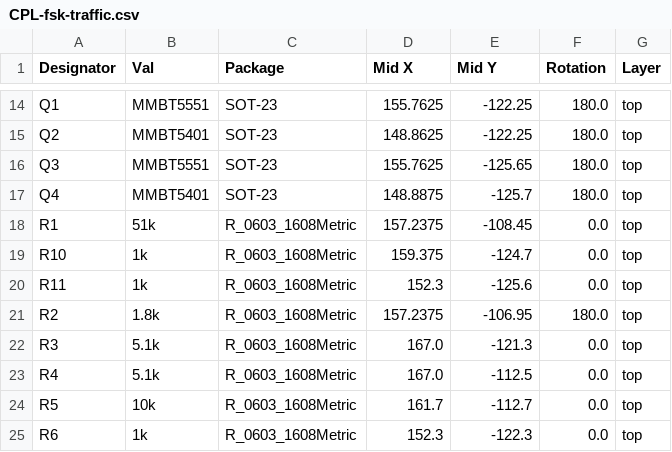
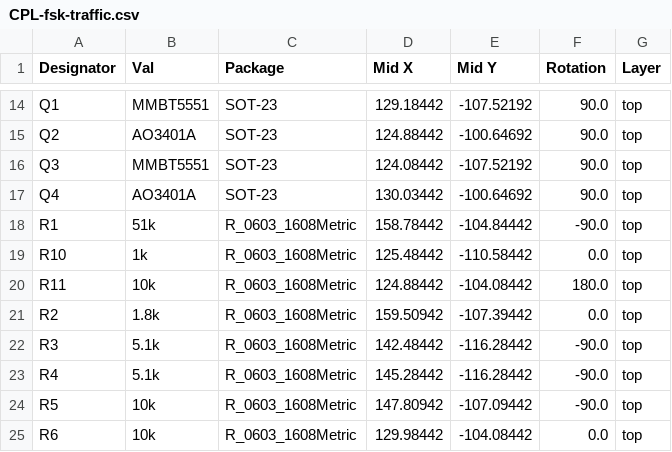
Before and after one commit to luftaquila/fsk-traffic, a CSV file: device/hardware/jlcpcb/production_files/CPL-fsk-traffic.csv, drawn as a sheet; only a part is shown, gaps mark what is left out; the diff covers the shown part only; the diff names each change by its address in the sheet, - before the commit and + after, or states it on an @@ line.

```diff
--- a/device/hardware/jlcpcb/production_files/CPL-fsk-traffic.csv
+++ b/device/hardware/jlcpcb/production_files/CPL-fsk-traffic.csv
-D14 (Mid X): 155.7625
+D14 (Mid X): 129.18442
-E14 (Mid Y): -122.25
+E14 (Mid Y): -107.52192
-F14:F17 (Rotation): 180.0
+F14:F17 (Rotation): 90.0
-B15 (Val): MMBT5401
+B15 (Val): AO3401A
-D15 (Mid X): 148.8625
+D15 (Mid X): 124.88442
-E15 (Mid Y): -122.25
+E15 (Mid Y): -100.64692
-D16 (Mid X): 155.7625
+D16 (Mid X): 124.08442
-E16 (Mid Y): -125.65
+E16 (Mid Y): -107.52192
-B17 (Val): MMBT5401
+B17 (Val): AO3401A
-D17 (Mid X): 148.8875
+D17 (Mid X): 130.03442
-E17 (Mid Y): -125.7
+E17 (Mid Y): -100.64692
-D18 (Mid X): 157.2375
+D18 (Mid X): 158.78442
-E18 (Mid Y): -108.45
+E18 (Mid Y): -104.84442
-F18 (Rotation): 0.0
+F18 (Rotation): -90.0
-D19 (Mid X): 159.375
+D19 (Mid X): 125.48442
-E19 (Mid Y): -124.7
+E19 (Mid Y): -110.58442
-B20 (Val): 1k
+B20 (Val): 10k
-D20 (Mid X): 152.3
+D20 (Mid X): 124.88442
-E20 (Mid Y): -125.6
+E20 (Mid Y): -104.08442
-F20 (Rotation): 0.0
+F20 (Rotation): 180.0
-D21 (Mid X): 157.2375
+D21 (Mid X): 159.50942
-E21 (Mid Y): -106.95
+E21 (Mid Y): -107.39442
-F21 (Rotation): 180.0
+F21 (Rotation): 0.0
-D22 (Mid X): 167.0
+D22 (Mid X): 142.48442
-E22 (Mid Y): -121.3
+E22 (Mid Y): -116.28442
-F22:F24 (Rotation): 0.0
+F22:F24 (Rotation): -90.0
-D23 (Mid X): 167.0
+D23 (Mid X): 145.28442
-E23 (Mid Y): -112.5
+E23 (Mid Y): -116.28442
-D24 (Mid X): 161.7
+D24 (Mid X): 147.80942
-E24 (Mid Y): -112.7
+E24 (Mid Y): -107.09442
-B25 (Val): 1k
+B25 (Val): 10k
-D25 (Mid X): 152.3
+D25 (Mid X): 129.98442
-E25 (Mid Y): -122.3
+E25 (Mid Y): -104.08442
```
Also changed, not shown: 51 edited cells elsewhere in this file, device/hardware/jlcpcb/production_files/BOM-fsk-traffic.csv, 24 other files.
